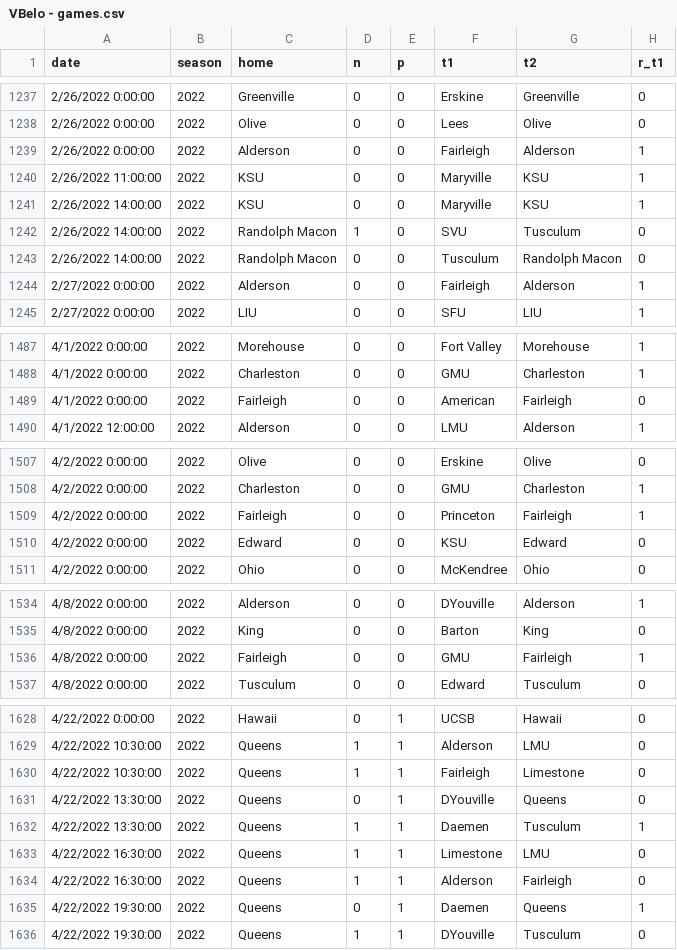
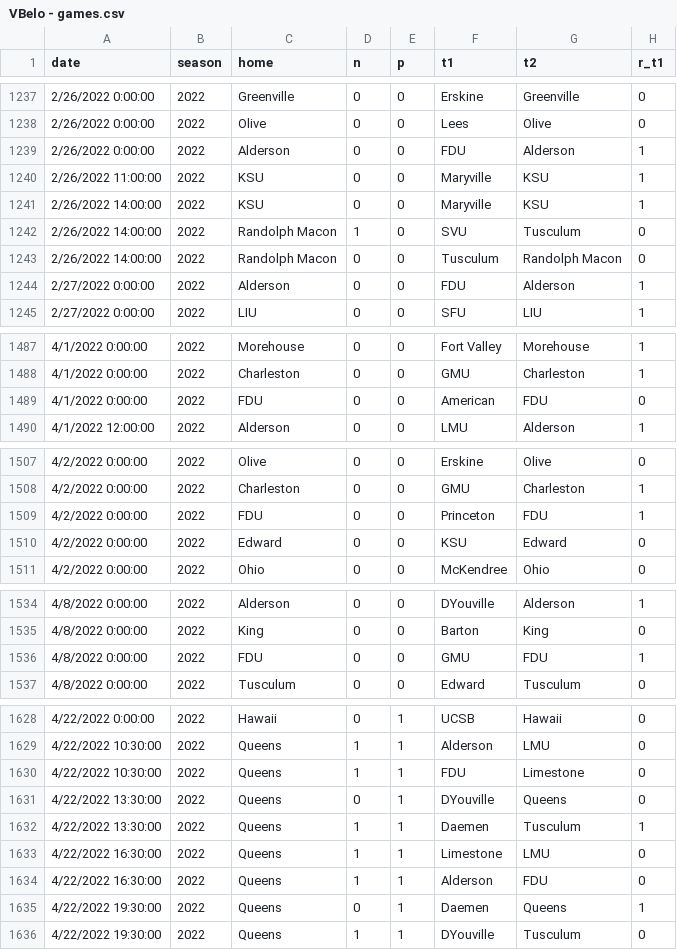
Before and after one commit to tjbreshears/VBelo, a CSV file: inputs/VBelo - games.csv, drawn as a sheet; only a part is shown, gaps mark what is left out; the diff covers the shown part only; the diff names each change by its address in the sheet, - before the commit and + after, or states it on an @@ line.

```diff
--- a/inputs/VBelo - games.csv
+++ b/inputs/VBelo - games.csv
-F1239 (t1): Fairleigh
+F1239 (t1): FDU
-F1244 (t1): Fairleigh
+F1244 (t1): FDU
-C1489 (home): Fairleigh
+C1489 (home): FDU
-G1489 (t2): Fairleigh
+G1489 (t2): FDU
-C1509 (home): Fairleigh
+C1509 (home): FDU
-G1509 (t2): Fairleigh
+G1509 (t2): FDU
-C1536 (home): Fairleigh
+C1536 (home): FDU
-G1536 (t2): Fairleigh
+G1536 (t2): FDU
-F1630 (t1): Fairleigh
+F1630 (t1): FDU
-G1634 (t2): Fairleigh
+G1634 (t2): FDU
```
Also changed, not shown: 21 edited cells elsewhere in this file.
